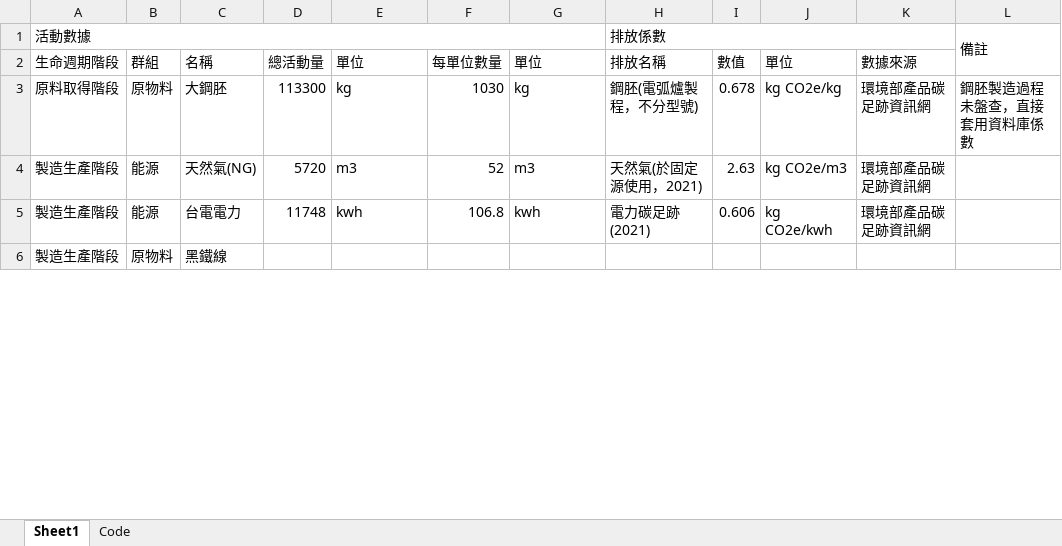
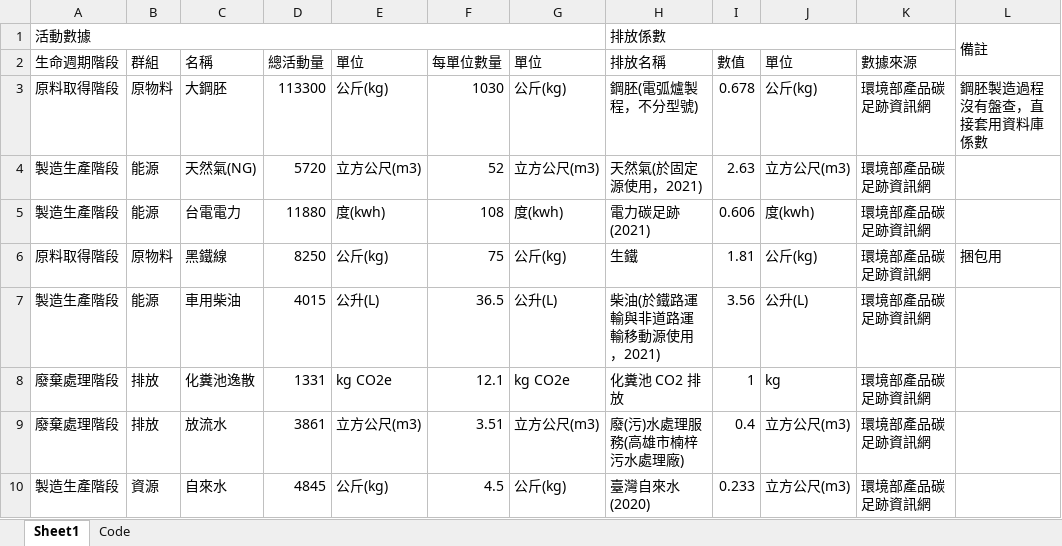
Before and after one commit to anna0208a/HTML, an Excel workbook: generated/Carbon_Footprint_Report.xlsx, sheet Sheet1, drawn as a sheet; only a part is shown; values as stored, in another font and other column widths than the file's, no borders; the diff covers the shown part only; the diff names each change by its address in the sheet, - before the commit and + after, or states it on an @@ line.

```diff
--- a/generated/Carbon_Footprint_Report.xlsx (sheet Sheet1)
+++ b/generated/Carbon_Footprint_Report.xlsx (sheet Sheet1)
-E3 (單位): kg
+E3 (單位): 公斤(kg)
-G3 (單位): kg
+G3 (單位): 公斤(kg)
-J3 (單位): kg CO2e/kg
+J3 (單位): 公斤(kg)
-L3: 鋼胚製造過程未盤查，直接套用資料庫係數
+L3: 鋼胚製造過程沒有盤查，直接套用資料庫係數
-E4 (單位): m3
+E4 (單位): 立方公尺(m3)
-G4 (單位): m3
+G4 (單位): 立方公尺(m3)
-J4 (單位): kg CO2e/m3
+J4 (單位): 立方公尺(m3)
-D5 (總活動量): 11748
+D5 (總活動量): 11880
-E5 (單位): kwh
+E5 (單位): 度(kwh)
-F5 (每單位數量): 106.8
+F5 (每單位數量): 108
-G5 (單位): kwh
+G5 (單位): 度(kwh)
-J5 (單位): kg CO2e/kwh
+J5 (單位): 度(kwh)
-A6 (生命週期階段): 製造生產階段
+A6 (生命週期階段): 原料取得階段
-D6 (總活動量): (empty)
+D6 (總活動量): 8250
-E6 (單位): (empty)
+E6 (單位): 公斤(kg)
-F6 (每單位數量): (empty)
+F6 (每單位數量): 75
-G6 (單位): (empty)
+G6 (單位): 公斤(kg)
-H6 (排放名稱): (empty)
+H6 (排放名稱): 生鐵
-I6 (數值): (empty)
+I6 (數值): 1.81
-J6 (單位): (empty)
+J6 (單位): 公斤(kg)
-K6 (數據來源): (empty)
+K6 (數據來源): 環境部產品碳足跡資訊網
-L6: (empty)
+L6: 捆包用
+row 7: 製造生產階段 | 能源 | 車用柴油 | 4015 | 公升(L) | 36.5 | 公升(L) | 柴油(於鐵路運輸與非道路運輸移動源使用，2021) | 3.56 | 公升(L) | 環境部產品碳足跡資訊網
+row 8: 廢棄處理階段 | 排放 | 化糞池逸散 | 1331 | kg CO2e | 12.1 | kg CO2e | 化糞池 CO2 排放 | 1 | kg | 環境部產品碳足跡資訊網
+row 9: 廢棄處理階段 | 排放 | 放流水 | 3861 | 立方公尺(m3) | 3.51 | 立方公尺(m3) | 廢(污)水處理服務(高雄市楠梓污水處理廠) | 0.4 | 立方公尺(m3) | 環境部產品碳足跡資訊網
+row 10: 製造生產階段 | 資源 | 自來水 | 4845 | 公斤(kg) | 4.5 | 公斤(kg) | 臺灣自來水(2020) | 0.233 | 立方公尺(m3) | 環境部產品碳足跡資訊網
```
Also changed, not shown: 4 added rows and 9 edited cells elsewhere in this sheet, 4 other files.
